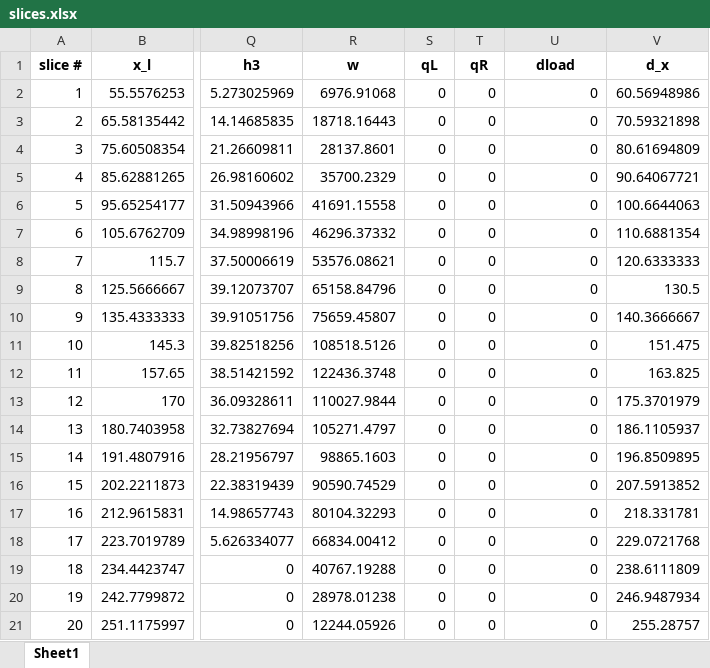
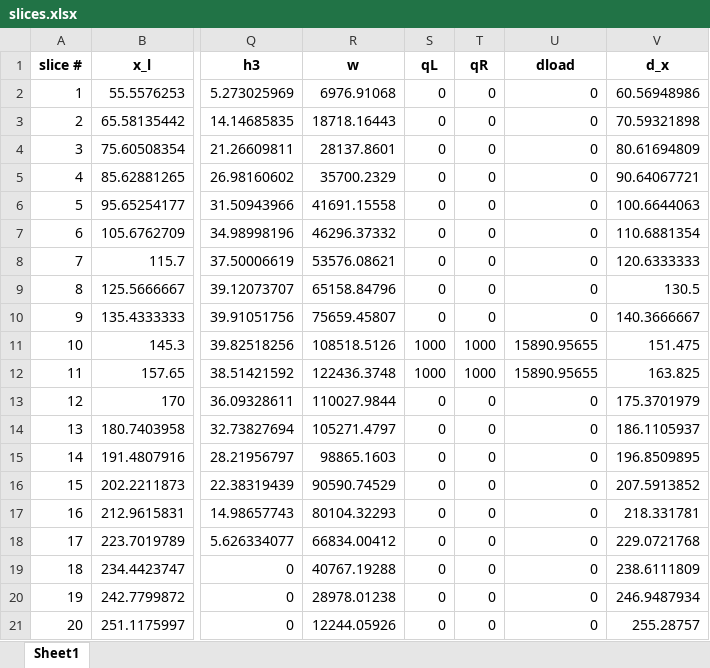
Before and after one commit to njones61/xslope, an Excel workbook: slices.xlsx, sheet Sheet1, drawn as a sheet; only a part is shown, gaps mark what is left out; values as stored, in another font and other column widths than the file's, no borders; the diff names each change by its address in the sheet, - before the commit and + after, or states it on an @@ line.

```diff
--- a/slices.xlsx (sheet Sheet1)
+++ b/slices.xlsx (sheet Sheet1)
-S11:S12 (qL): 0
+S11:S12 (qL): 1000
-T11:T12 (qR): 0
+T11:T12 (qR): 1000
-U11:U12 (dload): 0
+U11:U12 (dload): 15890.95655
```
Also changed, not shown: docs/input_template_lface2.xlsx, thrust_calc_results_center_base.xlsx, 6 other files.
